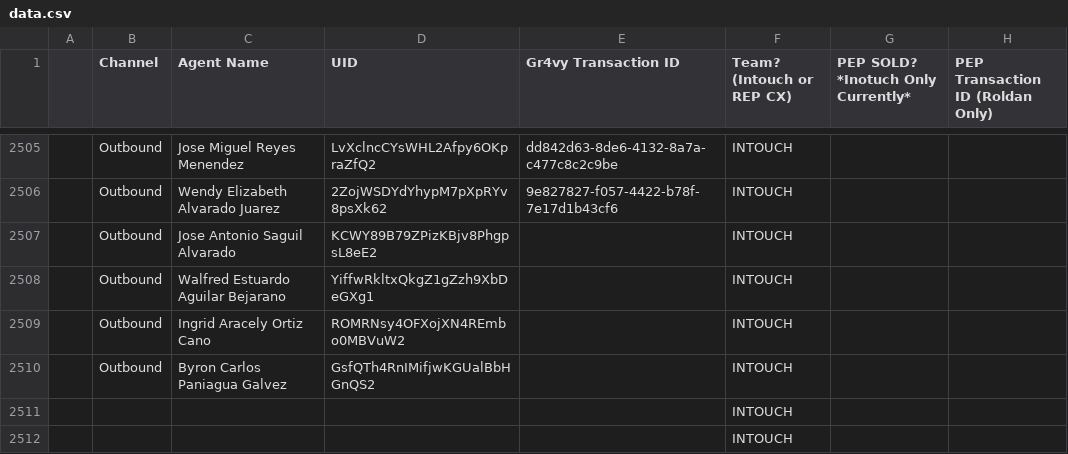
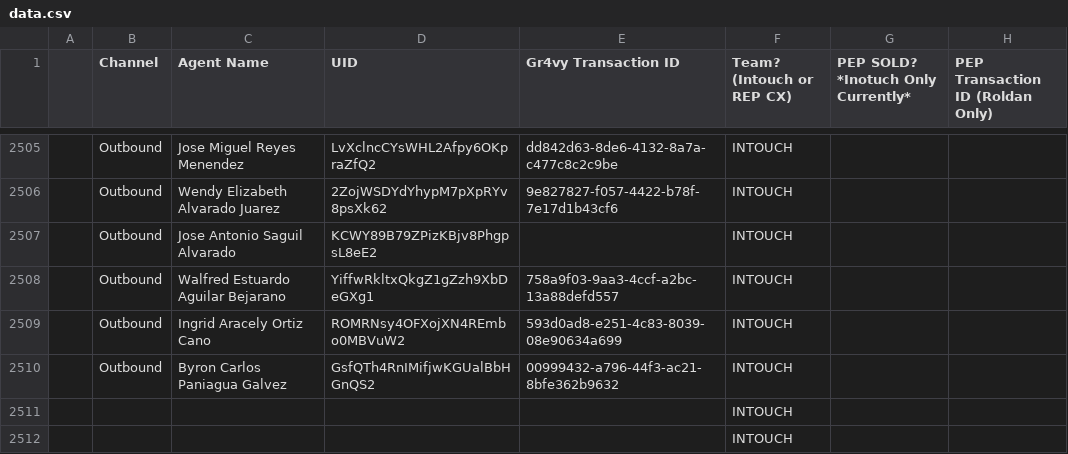
Before and after one commit to joshuawagner-create/leaderboard-data, a CSV file: data.csv, drawn as a sheet; only a part is shown, gaps mark what is left out.

Commit message:
Update leaderboard data 2026-10-20T12:09:18.865Z

```diff
--- a/data.csv
+++ b/data.csv
@@ -2507,5 +2507,5 @@
 ,Outbound,Jose Antonio Saguil Alvarado,KCWY89B79ZPizKBjv8PhgpsL8eE2,,INTOUCH,,
-,Outbound,Walfred Estuardo Aguilar Bejarano,YiffwRkltxQkgZ1gZzh9XbDeGXg1,,INTOUCH,,
-,Outbound,Ingrid Aracely Ortiz Cano,ROMRNsy4OFXojXN4REmbo0MBVuW2,,INTOUCH,,
-,Outbound,Byron Carlos Paniagua Galvez,GsfQTh4RnIMifjwKGUalBbHGnQS2,,INTOUCH,,
+,Outbound,Walfred Estuardo Aguilar Bejarano,YiffwRkltxQkgZ1gZzh9XbDeGXg1,758a9f03-9aa3-4ccf-a2bc-13a88defd557,INTOUCH,,
+,Outbound,Ingrid Aracely Ortiz Cano,ROMRNsy4OFXojXN4REmbo0MBVuW2,593d0ad8-e251-4c83-8039-08e90634a699,INTOUCH,,
+,Outbound,Byron Carlos Paniagua Galvez,GsfQTh4RnIMifjwKGUalBbHGnQS2,00999432-a796-44f3-ac21-8bfe362b9632,INTOUCH,,
 ,,,,,INTOUCH,,
```
